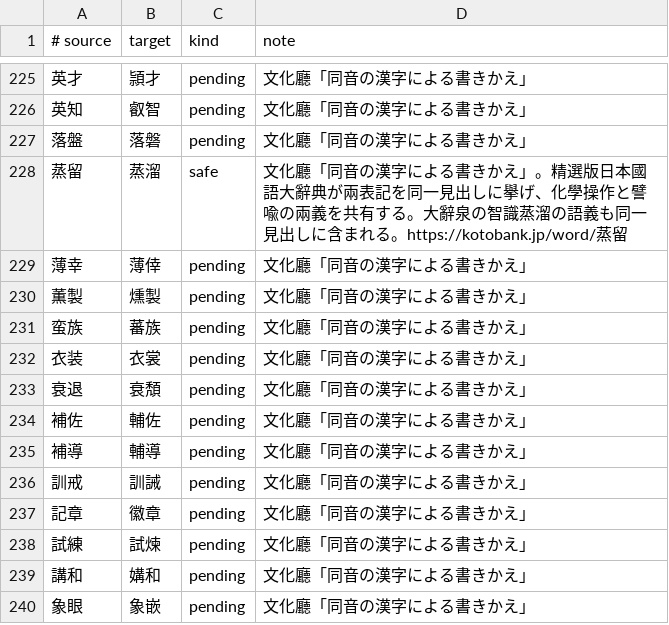
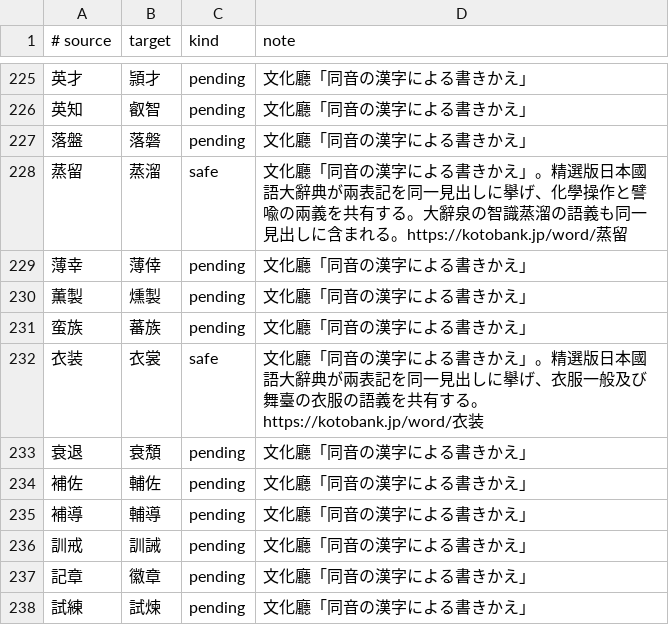
Before and after one commit to c4se-jp/segzi-tools, a TSV file: dic/compound_replacements_bunka.tsv, drawn as a sheet; only a part is shown, gaps mark what is left out; the shorter side is filled out with more unchanged rows.

```diff
--- a/dic/compound_replacements_bunka.tsv
+++ b/dic/compound_replacements_bunka.tsv
@@ -231,3 +231,3 @@
 蛮族	蕃族	pending	文化廳「同音の漢字による書きかえ」
-衣装	衣裳	pending	文化廳「同音の漢字による書きかえ」
+衣装	衣裳	safe	文化廳「同音の漢字による書きかえ」。精選版日本國語大辭典が兩表記を同一見出しに擧げ、衣服一般及び舞臺の衣服の語義を共有する。https://kotobank.jp/word/衣装
 衰退	衰頽	pending	文化廳「同音の漢字による書きかえ」
```
Also changed, not shown: 1 other file.
